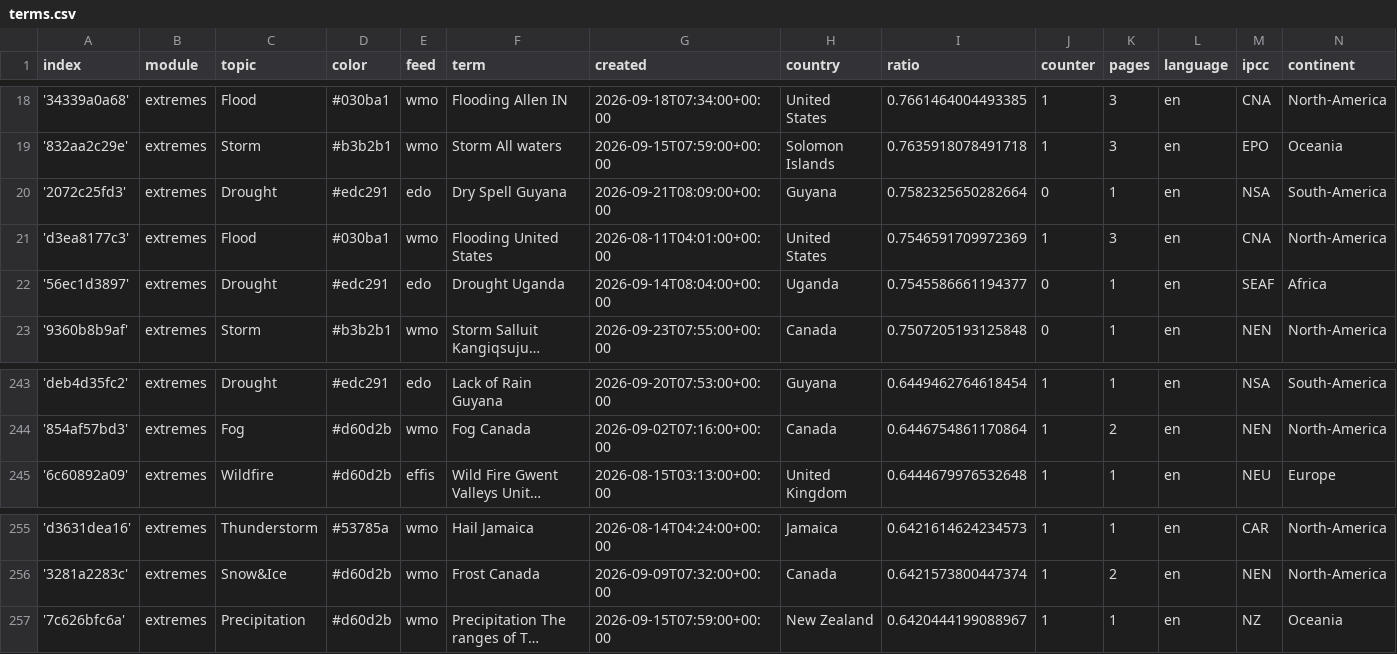
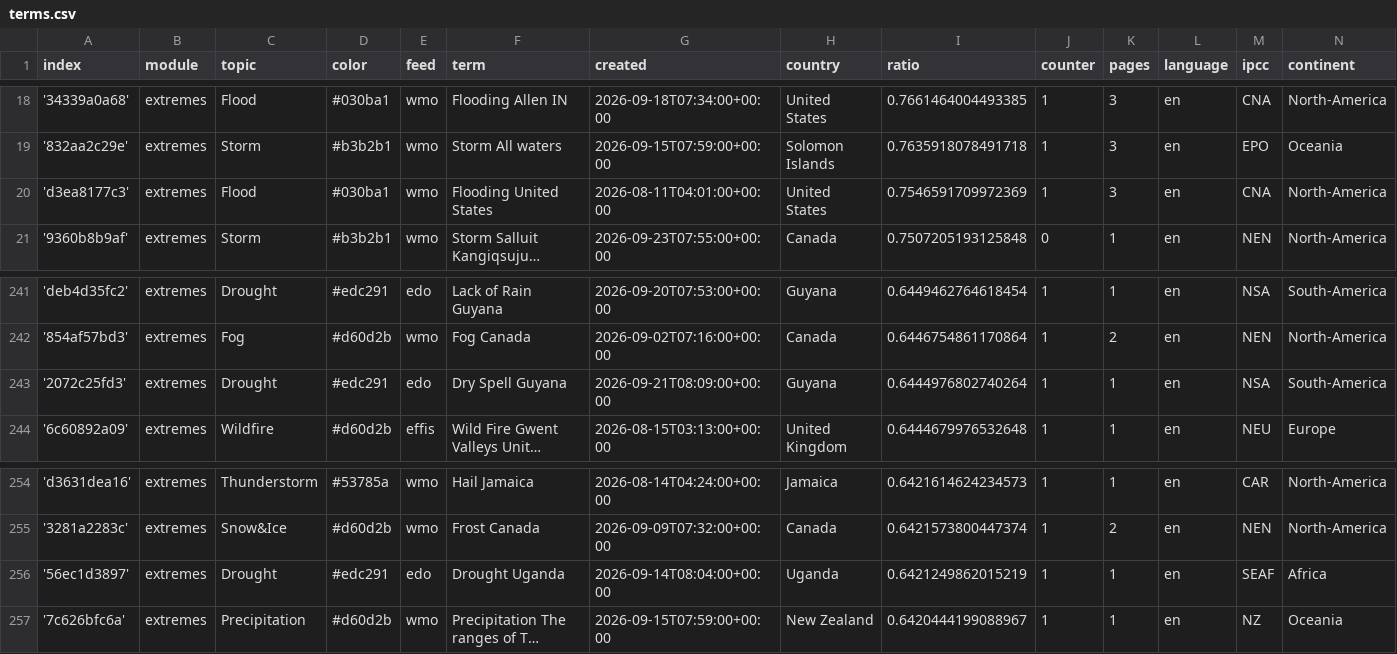
Before and after one commit to picawe-news/englishExtremes, a CSV file: terms.csv, drawn as a sheet; only a part is shown, gaps mark what is left out; long unchanged cells end in …; removed rows and columns are numbered as before the commit, all else as after; the diff names each change by its address in the sheet, - before the commit and + after, or states it on an @@ line.

Commit message:
Commit from GitHub Actions (harvest:0.0)

```diff
--- a/terms.csv
+++ b/terms.csv
-row 20: '2072c25fd3' | extremes | Drought | #edc291 | edo | Dry Spell Guyana | 2026-09-21T08:09:00+00:00 | Guyana | 0.7582325650282664 | 0 | 1 | en | NSA | South-America
-row 22: '56ec1d3897' | extremes | Drought | #edc291 | edo | Drought Uganda | 2026-09-14T08:04:00+00:00 | Uganda | 0.7545586661194377 | 0 | 1 | en | SEAF | Africa
+row 243: '2072c25fd3' | extremes | Drought | #edc291 | edo | Dry Spell Guyana | 2026-09-21T08:09:00+00:00 | Guyana | 0.6444976802740264 | 1 | 1 | en | NSA | South-America
+row 256: '56ec1d3897' | extremes | Drought | #edc291 | edo | Drought Uganda | 2026-09-14T08:04:00+00:00 | Uganda | 0.6421249862015219 | 1 | 1 | en | SEAF | Africa
```
